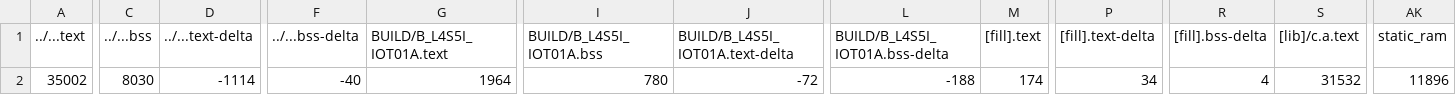
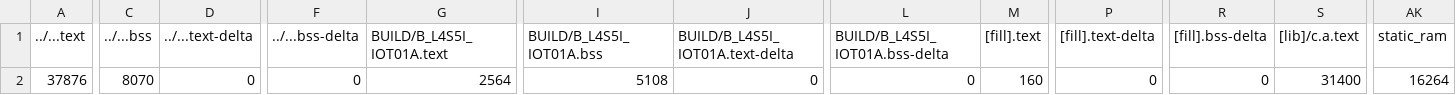
Before and after one commit to byron936/mbedhw2, a CSV file: uLCD/BUILD/B_L4S5I_IOT01A/GCC_ARM/uLCD_map.csv, drawn as a sheet; only a part is shown, gaps mark what is left out; the diff covers the shown part only; the diff names each change by its address in the sheet, - before the commit and + after, or states it on an @@ line.

```diff
--- a/uLCD/BUILD/B_L4S5I_IOT01A/GCC_ARM/uLCD_map.csv
+++ b/uLCD/BUILD/B_L4S5I_IOT01A/GCC_ARM/uLCD_map.csv
-A2 (../...text): 35002
+A2 (../...text): 37876
-C2 (../...bss): 8030
+C2 (../...bss): 8070
-D2 (../...text-delta): -1114
+D2 (../...text-delta): 0
-F2 (../...bss-delta): -40
+F2 (../...bss-delta): 0
-G2 (BUILD/B_L4S5I_IOT01A.text): 1964
+G2 (BUILD/B_L4S5I_IOT01A.text): 2564
-I2 (BUILD/B_L4S5I_IOT01A.bss): 780
+I2 (BUILD/B_L4S5I_IOT01A.bss): 5108
-J2 (BUILD/B_L4S5I_IOT01A.text-delta): -72
+J2 (BUILD/B_L4S5I_IOT01A.text-delta): 0
-L2 (BUILD/B_L4S5I_IOT01A.bss-delta): -188
+L2 (BUILD/B_L4S5I_IOT01A.bss-delta): 0
-M2 ([fill].text): 174
+M2 ([fill].text): 160
-P2 ([fill].text-delta): 34
+P2 ([fill].text-delta): 0
-R2 ([fill].bss-delta): 4
+R2 ([fill].bss-delta): 0
-S2 ([lib]/c.a.text): 31532
+S2 ([lib]/c.a.text): 31400
-AK2 (static_ram): 11896
+AK2 (static_ram): 16264
```
Also changed, not shown: 1 edited cell elsewhere in this file, 11 other files.
